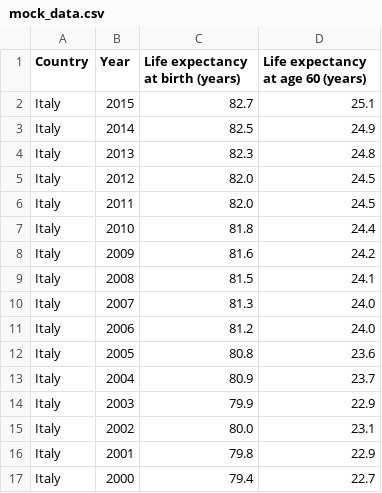
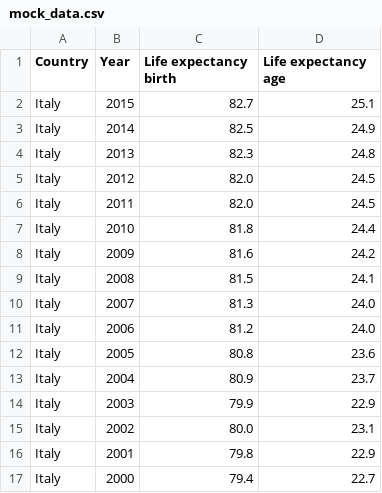
Before and after one commit to L-oris/Chart_Project, a CSV file: dataSheets/mock_data.csv, drawn as a sheet.

Commit message:
Client-side make ajax request for mock data and correctly display them inside 'App' component

```diff
--- a/dataSheets/mock_data.csv
+++ b/dataSheets/mock_data.csv
@@ -1,2 +1,2 @@
-"Country","Year","Life expectancy at birth (years)","Life expectancy at age 60 (years)"
+"Country","Year","Life expectancy birth","Life expectancy age "
 "Italy"," 2015","82.7","25.1"
```
Also changed, not shown: 2 other files.
